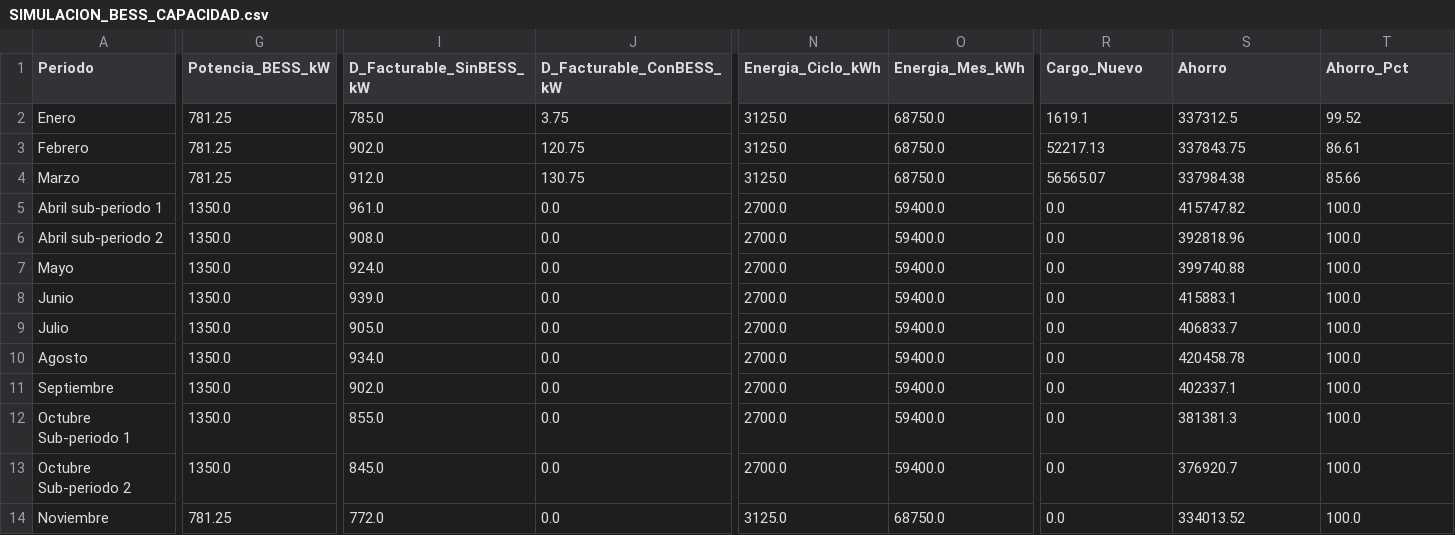
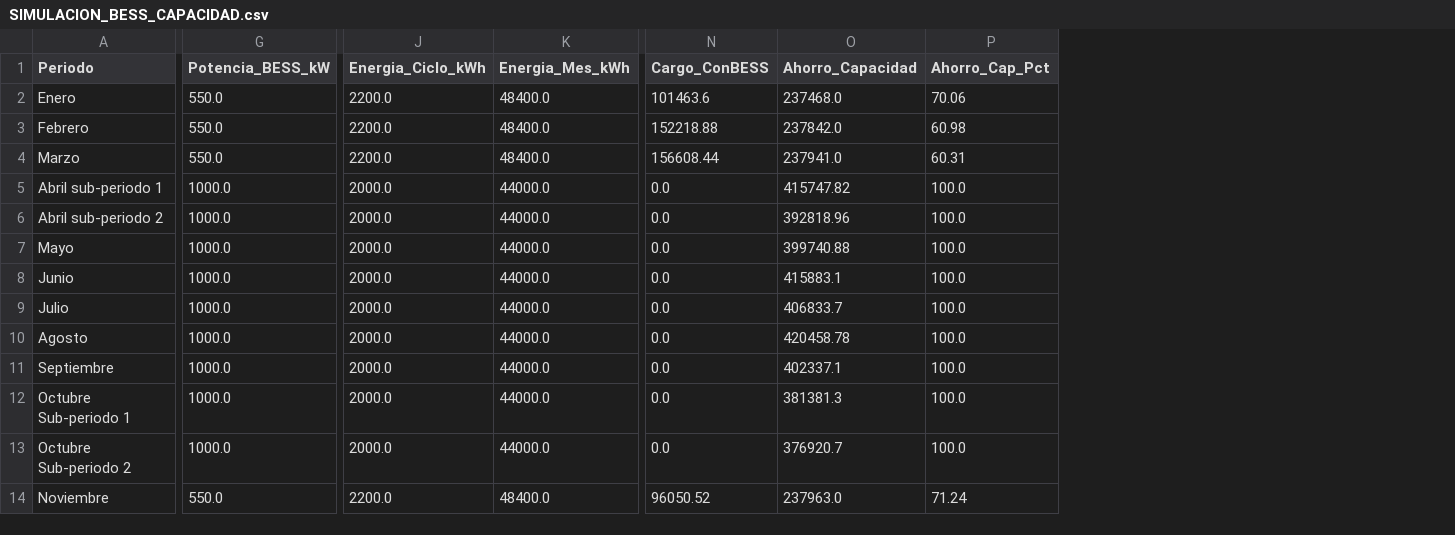
Before and after one commit to AlanSamaSM/AnalisisdeRetornoBaterias, a CSV file: SIMULACION_BESS_CAPACIDAD.csv, drawn as a sheet; only a part is shown, gaps mark what is left out; removed rows and columns are numbered as before the commit, all else as after; the diff covers the shown part only; the diff names each change by its address in the sheet, - before the commit and + after, or states it on an @@ line.

Commit message:
Add BASE charging cost and update BESS simulation
Include charging-cost accounting and expand BESS simulation outputs. Loads consumption and tariff bases, computes energy required to charge the BESS in BASE hours, obtains BASE tariff per region/month, and deducts charging cost from capacity savings to produce an annual net saving. Updates simulador_bess with GDMTH peak schedules, region validation, and a calcular_carga_base method; modifies ejecutar_simulacion_bess to return detailed columns (capacidad savings, carga BASE energy, cost, potencia de carga, consumo BASE before/after, and ahorro neto). Adjusts report printing and exported CSVs (COMPARATIVO_RECIBOS.csv, SIMULACION_BESS_CAPACIDAD.csv, INVERSION_CAPITAL.csv) to reflect new metrics and totals. Also adds helper functions to load/clean tariff and consumption data and refactors several I/O and formatting behaviors.

```diff
--- a/SIMULACION_BESS_CAPACIDAD.csv
+++ b/SIMULACION_BESS_CAPACIDAD.csv
-column I (D_Facturable_SinBESS_kW), rows 2-14: 785.0 | 902.0 | 912.0 | 961.0 | 908.0 | 924.0 | 939.0 | 905.0 | 934.0 | 902.0 | 855.0 | 845.0 | 772.0
-column J (D_Facturable_ConBESS_kW), rows 2-14: 3.75 | 120.75 | 130.75 | 0.0 | 0.0 | 0.0 | 0.0 | 0.0 | 0.0 | 0.0 | 0.0 | 0.0 | 0.0
-N1: Cargo_Nuevo
+N1: Cargo_ConBESS
-O1: Ahorro
+O1: Ahorro_Capacidad
-P1: Ahorro_Pct
+P1: Ahorro_Cap_Pct
-G2:G4 (Potencia_BESS_kW): 781.25
+G2:G4 (Potencia_BESS_kW): 550.0
-J2:J4 (Energia_Ciclo_kWh): 3125.0
+J2:J4 (Energia_Ciclo_kWh): 2200.0
-K2:K4 (Energia_Mes_kWh): 68750.0
+K2:K4 (Energia_Mes_kWh): 48400.0
-N2 (Cargo_ConBESS): 1619.1
+N2 (Cargo_ConBESS): 101463.6
-O2 (Ahorro_Capacidad): 337312.5
+O2 (Ahorro_Capacidad): 237468.0
-P2 (Ahorro_Cap_Pct): 99.52
+P2 (Ahorro_Cap_Pct): 70.06
-N3 (Cargo_ConBESS): 52217.13
+N3 (Cargo_ConBESS): 152218.88
-O3 (Ahorro_Capacidad): 337843.75
+O3 (Ahorro_Capacidad): 237842.0
-P3 (Ahorro_Cap_Pct): 86.61
+P3 (Ahorro_Cap_Pct): 60.98
-N4 (Cargo_ConBESS): 56565.07
+N4 (Cargo_ConBESS): 156608.44
-O4 (Ahorro_Capacidad): 337984.38
+O4 (Ahorro_Capacidad): 237941.0
-P4 (Ahorro_Cap_Pct): 85.66
+P4 (Ahorro_Cap_Pct): 60.31
-G5:G13 (Potencia_BESS_kW): 1350.0
+G5:G13 (Potencia_BESS_kW): 1000.0
-J5:J13 (Energia_Ciclo_kWh): 2700.0
+J5:J13 (Energia_Ciclo_kWh): 2000.0
-K5:K13 (Energia_Mes_kWh): 59400.0
+K5:K13 (Energia_Mes_kWh): 44000.0
-G14 (Potencia_BESS_kW): 781.25
+G14 (Potencia_BESS_kW): 550.0
-J14 (Energia_Ciclo_kWh): 3125.0
+J14 (Energia_Ciclo_kWh): 2200.0
-K14 (Energia_Mes_kWh): 68750.0
+K14 (Energia_Mes_kWh): 48400.0
-N14 (Cargo_ConBESS): 0.0
+N14 (Cargo_ConBESS): 96050.52
-O14 (Ahorro_Capacidad): 334013.52
+O14 (Ahorro_Capacidad): 237963.0
-P14 (Ahorro_Cap_Pct): 100.0
+P14 (Ahorro_Cap_Pct): 71.24
```
Also changed, not shown: 1 removed row, 8 added columns, 2 removed columns and 12 edited cells elsewhere in this file, COMPARATIVO_RECIBOS.csv, INVERSION_CAPITAL.csv, 2 other files.
